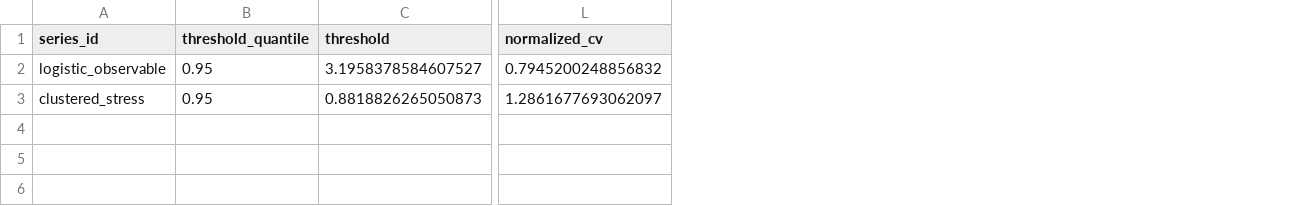
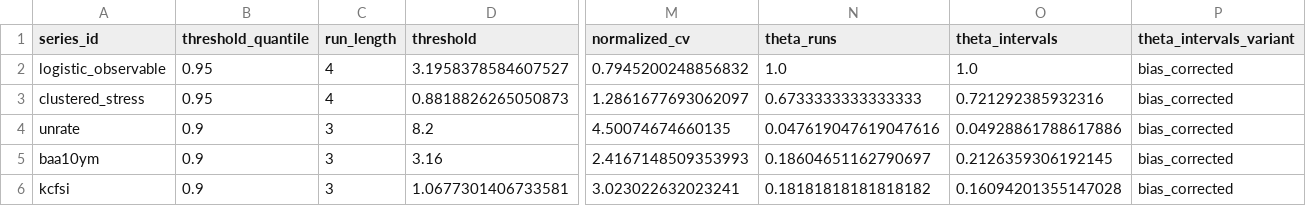
Before and after one commit to DiogoRibeiro7/dynamical_systems_econometrics, a CSV file: article/figures/03_return_time_distribution_summary.csv, drawn as a sheet; only a part is shown, gaps mark what is left out; rows hold the shown columns only; the diff names each change by its address in the sheet, - before the commit and + after, or states it on an @@ line.

Commit message:
Add Ferro-Segers return-time mixture diagnostics

```diff
--- a/article/figures/03_return_time_distribution_summary.csv
+++ b/article/figures/03_return_time_distribution_summary.csv
+column C (run_length), rows 2-3: 4 | 4
+column N (theta_runs), rows 2-3: 1.0 | 0.6733333333333333
+column O (theta_intervals), rows 2-3: 1.0 | 0.721292385932316
+column P (theta_intervals_variant), rows 2-3: bias_corrected | bias_corrected
+row 4: unrate | 0.9 | 3 | 8.2 | 4.50074674660135 | 0.047619047619047616 | 0.04928861788617886 | bias_corrected
+row 5: baa10ym | 0.9 | 3 | 3.16 | 2.4167148509353993 | 0.18604651162790697 | 0.2126359306192145 | bias_corrected
+row 6: kcfsi | 0.9 | 3 | 1.0677301406733581 | 3.023022632023241 | 0.18181818181818182 | 0.16094201355147028 | bias_corrected
```
Also changed, not shown: article/figures/07_real_data_stress_summary_source.csv, 8 other files.
